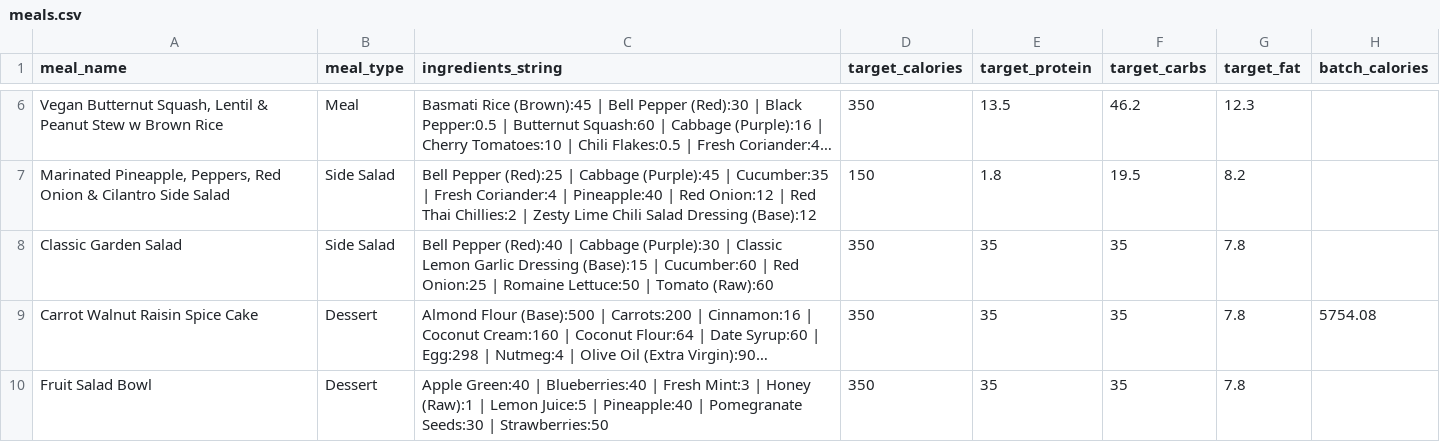
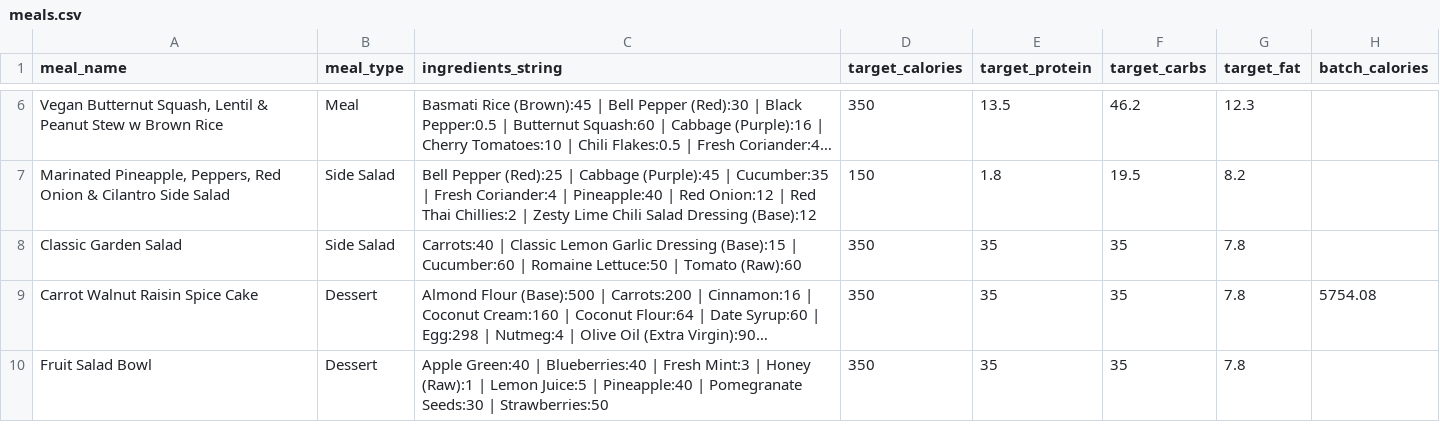
Before and after one commit to nasreenhsaif-eng/meal-craft, a CSV file: database/data/menu/meals.csv, drawn as a sheet; only a part is shown, gaps mark what is left out; long unchanged cells end in …; the diff covers the shown part only; the diff names each change by its address in the sheet, - before the commit and + after, or states it on an @@ line.

Commit message:
Menu Sync: 2026-06-26 08:34:46

```diff
--- a/database/data/menu/meals.csv
+++ b/database/data/menu/meals.csv
-C8 (ingredients_string): Bell Pepper (Red):40 | Cabbage (Purple):30 | Classic Lemon Garlic Dressing (Base):15 | Cucumber:60 | Red Onion:25 | Romaine…
+C8 (ingredients_string): Carrots:40 | Classic Lemon Garlic Dressing (Base):15 | Cucumber:60 | Romaine…
```
Also changed, not shown: 2 edited cells elsewhere in this file, 34 other files.
